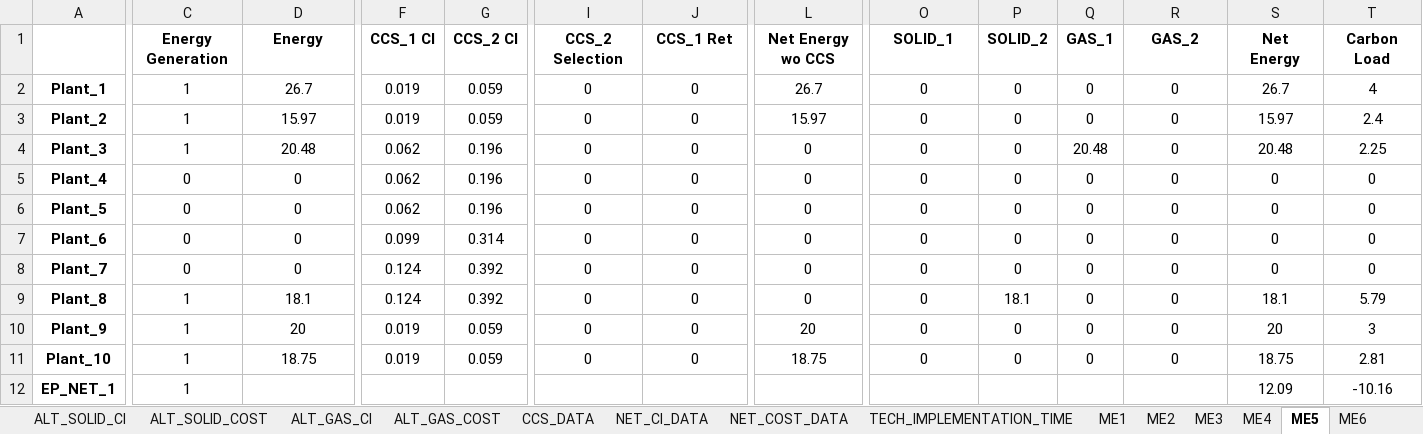
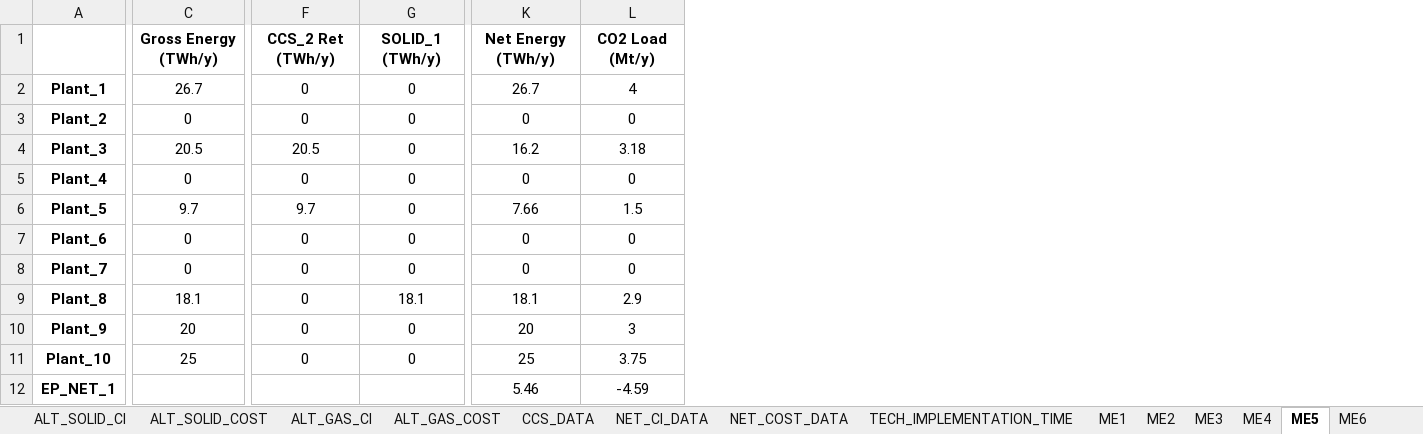
Before and after one commit to mchlshort/DECO2, an Excel workbook: Base_User_Interface.xlsx, sheet ME5, drawn as a sheet; only a part is shown, gaps mark what is left out; values as stored, in another font and other column widths than the file's, no borders; removed rows and columns are numbered as before the commit, all else as after; rows hold the shown columns only; the diff covers the shown part only; the diff names each change by its address in the sheet, - before the commit and + after, or states it on an @@ line.

```diff
--- a/Base_User_Interface.xlsx (sheet ME5)
+++ b/Base_User_Interface.xlsx (sheet ME5)
-column C, rows 2-12: 1 | 1 | 1 | 0 | 0 | 0 | 0 | 1 | 1 | 1 | 1
-column F, rows 2-11: 0.019 | 0.019 | 0.062 | 0.062 | 0.062 | 0.099 | 0.124 | 0.124 | 0.019 | 0.019
-column G, rows 2-11: 0.059 | 0.059 | 0.196 | 0.196 | 0.196 | 0.314 | 0.392 | 0.392 | 0.059 | 0.059
-column L, rows 2-11: 26.7 | 15.97 | 0 | 0 | 0 | 0 | 0 | 0 | 20 | 18.75
-column P, rows 2-11: 0 | 0 | 0 | 0 | 0 | 0 | 0 | 18.1 | 0 | 0
-column Q, rows 2-11: 0 | 0 | 20.48 | 0 | 0 | 0 | 0 | 0 | 0 | 0
-column S, rows 2-12: 26.7 | 15.97 | 20.48 | 0 | 0 | 0 | 0 | 18.1 | 20 | 18.75 | 12.09
-column T, rows 2-12: 4 | 2.4 | 2.25 | 0 | 0 | 0 | 0 | 5.79 | 3 | 2.81 | -10.16
-row 1:  | Energy Generation | Energy | CCS_1 CI | CCS_2 CI | CCS_2 Selection | CCS_1 Ret | Net Energy wo CCS | SOLID_1 | SOLID_2 | GAS_1 | GAS_2 | Net Energy | Carbon Load
+row 1:  | Gross Energy (TWh/y) | CCS_2 Ret (TWh/y) | SOLID_1 (TWh/y) | Net Energy (TWh/y) | CO2 Load (Mt/y)
-K2: 0
+K2: 26.7
-L2: 0
+L2: 4
-C3: 15.97
+C3: 0
-C4: 20.48
+C4: 20.5
-F4: 0
+F4: 20.5
-K4: 0
+K4: 16.2
-L4: 0
+L4: 3.18
-C6: 0
+C6: 9.7
-F6: 0
+F6: 9.7
-K6: 0
+K6: 7.66
-L6: 0
+L6: 1.5
-G9: 0
+G9: 18.1
-K9: 0
+K9: 18.1
-L9: 0
+L9: 2.9
-K10: 0
+K10: 20
-L10: 0
+L10: 3
-C11: 18.75
+C11: 25
-K11: 0
+K11: 25
-L11: 0
+L11: 3.75
-K12: (empty)
+K12: 5.46
-L12: (empty)
+L12: -4.59
```
Also changed, not shown: 12 added rows, 5 removed rows, 11 edited cells and cell formats elsewhere in this sheet, sheet MB6, sheet ME6, sheet MB4, sheet ME4, sheet MB3, sheet ME3, 8 more sheets, other sheet tabs, charts or pictures, Optimal_Decarbonisation_User_Interface.xlsx, 3 other files.
